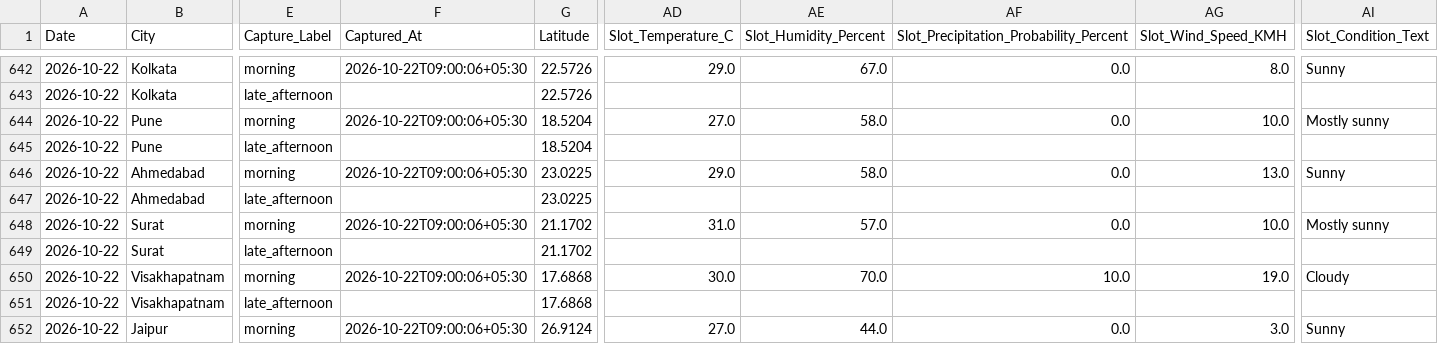
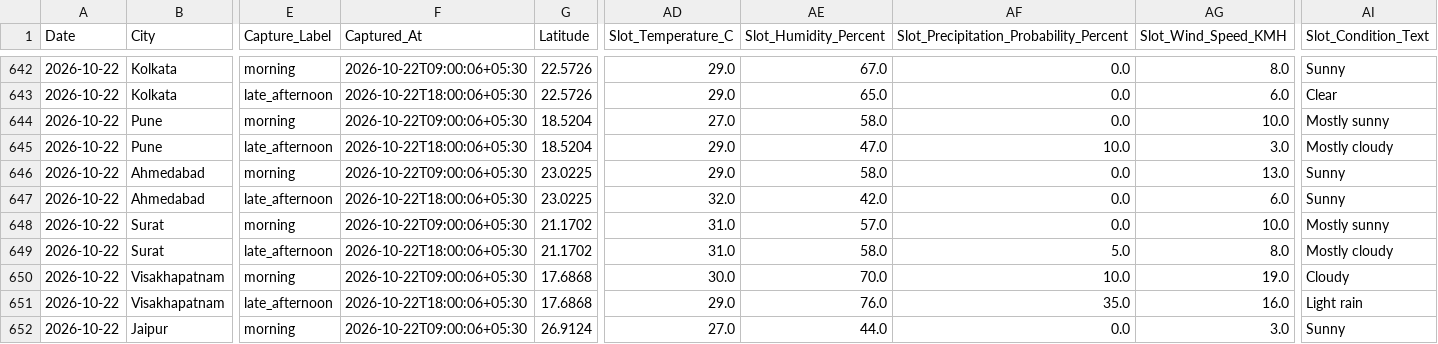
Before and after one commit to goyaljai/flight-data, a CSV file: data/2026/10/daily_context.csv, drawn as a sheet; only a part is shown, gaps mark what is left out; the diff covers the shown part only; the diff names each change by its address in the sheet, - before the commit and + after, or states it on an @@ line.

```diff
--- a/data/2026/10/daily_context.csv
+++ b/data/2026/10/daily_context.csv
-F643 (Captured_At): (empty)
+F643 (Captured_At): 2026-10-22T18:00:06+05:30
-AD643 (Slot_Temperature_C): (empty)
+AD643 (Slot_Temperature_C): 29.0
-AE643 (Slot_Humidity_Percent): (empty)
+AE643 (Slot_Humidity_Percent): 65.0
-AF643: (empty)
+AF643: 0.0
-AG643 (Slot_Wind_Speed_KMH): (empty)
+AG643 (Slot_Wind_Speed_KMH): 6.0
-AI643 (Slot_Condition_Text): (empty)
+AI643 (Slot_Condition_Text): Clear
-F645 (Captured_At): (empty)
+F645 (Captured_At): 2026-10-22T18:00:06+05:30
-AD645 (Slot_Temperature_C): (empty)
+AD645 (Slot_Temperature_C): 29.0
-AE645 (Slot_Humidity_Percent): (empty)
+AE645 (Slot_Humidity_Percent): 47.0
-AF645: (empty)
+AF645: 10.0
-AG645 (Slot_Wind_Speed_KMH): (empty)
+AG645 (Slot_Wind_Speed_KMH): 3.0
-AI645 (Slot_Condition_Text): (empty)
+AI645 (Slot_Condition_Text): Mostly cloudy
-F647 (Captured_At): (empty)
+F647 (Captured_At): 2026-10-22T18:00:06+05:30
-AD647 (Slot_Temperature_C): (empty)
+AD647 (Slot_Temperature_C): 32.0
-AE647 (Slot_Humidity_Percent): (empty)
+AE647 (Slot_Humidity_Percent): 42.0
-AF647: (empty)
+AF647: 0.0
-AG647 (Slot_Wind_Speed_KMH): (empty)
+AG647 (Slot_Wind_Speed_KMH): 6.0
-AI647 (Slot_Condition_Text): (empty)
+AI647 (Slot_Condition_Text): Sunny
-F649 (Captured_At): (empty)
+F649 (Captured_At): 2026-10-22T18:00:06+05:30
-AD649 (Slot_Temperature_C): (empty)
+AD649 (Slot_Temperature_C): 31.0
-AE649 (Slot_Humidity_Percent): (empty)
+AE649 (Slot_Humidity_Percent): 58.0
-AF649: (empty)
+AF649: 5.0
-AG649 (Slot_Wind_Speed_KMH): (empty)
+AG649 (Slot_Wind_Speed_KMH): 8.0
-AI649 (Slot_Condition_Text): (empty)
+AI649 (Slot_Condition_Text): Mostly cloudy
-F651 (Captured_At): (empty)
+F651 (Captured_At): 2026-10-22T18:00:06+05:30
-AD651 (Slot_Temperature_C): (empty)
+AD651 (Slot_Temperature_C): 29.0
-AE651 (Slot_Humidity_Percent): (empty)
+AE651 (Slot_Humidity_Percent): 76.0
-AF651: (empty)
+AF651: 35.0
-AG651 (Slot_Wind_Speed_KMH): (empty)
+AG651 (Slot_Wind_Speed_KMH): 16.0
-AI651 (Slot_Condition_Text): (empty)
+AI651 (Slot_Condition_Text): Light rain
```
Also changed, not shown: 60 edited cells elsewhere in this file.
